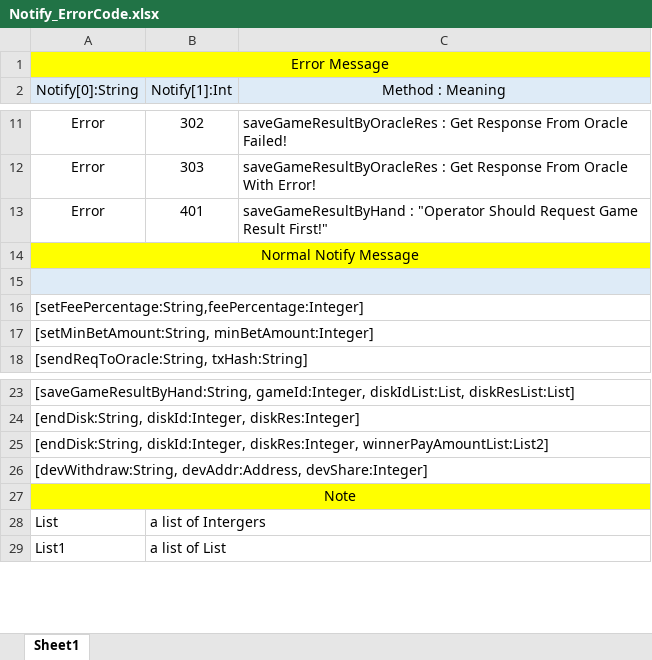
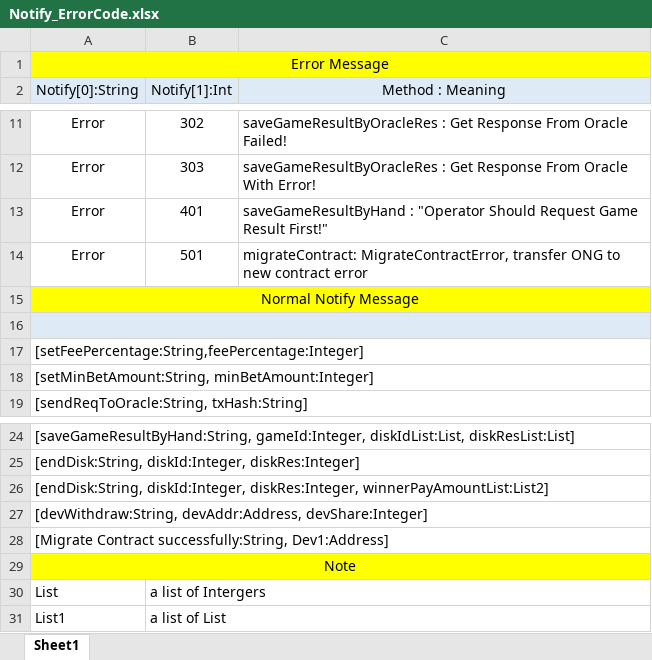
Before and after one commit to skyinglyh1/competition, an Excel workbook: Notify_ErrorCode.xlsx, sheet Sheet1, drawn as a sheet; only a part is shown, gaps mark what is left out; values as stored, in another font and other column widths than the file's, no borders; the diff names each change by its address in the sheet, - before the commit and + after, or states it on an @@ line.

Commit message:
add migrateContract method and add it in readme and mofity the Notify_ErrorCode.xlsx

```diff
--- a/Notify_ErrorCode.xlsx (sheet Sheet1)
+++ b/Notify_ErrorCode.xlsx (sheet Sheet1)
+row 14: Error | 501 | migrateContract: MigrateContractError, transfer ONG to new contract error
+row 28: [Migrate Contract successfully:String, Dev1:Address]
```
Also changed, not shown: 2 other files.
